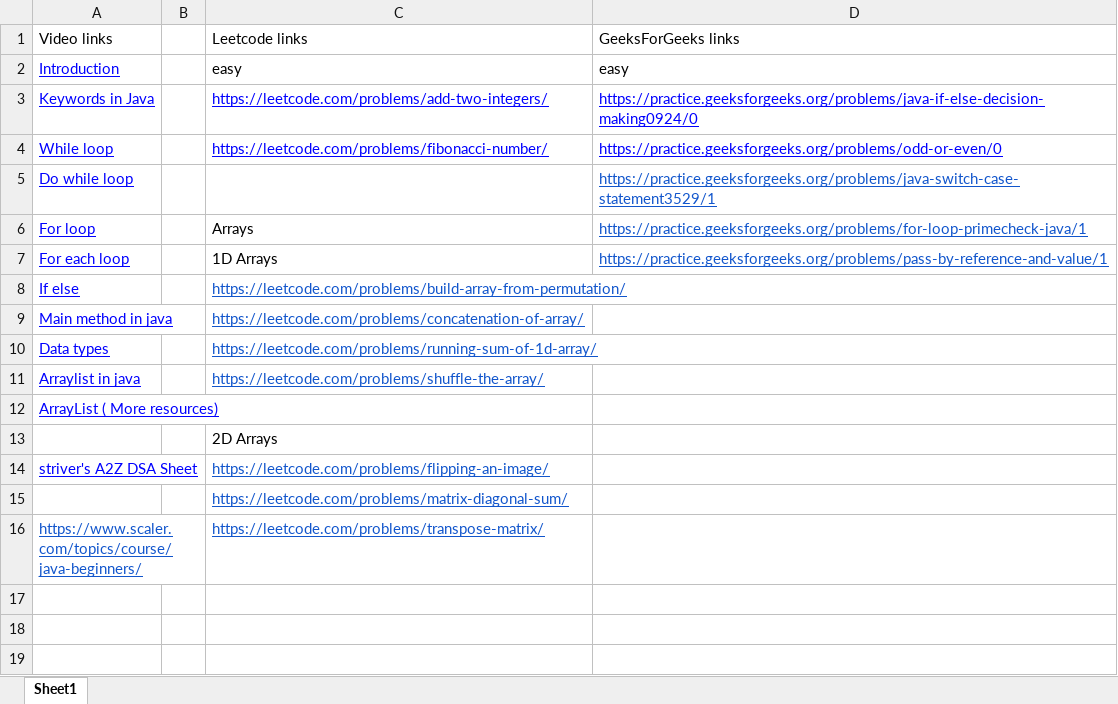
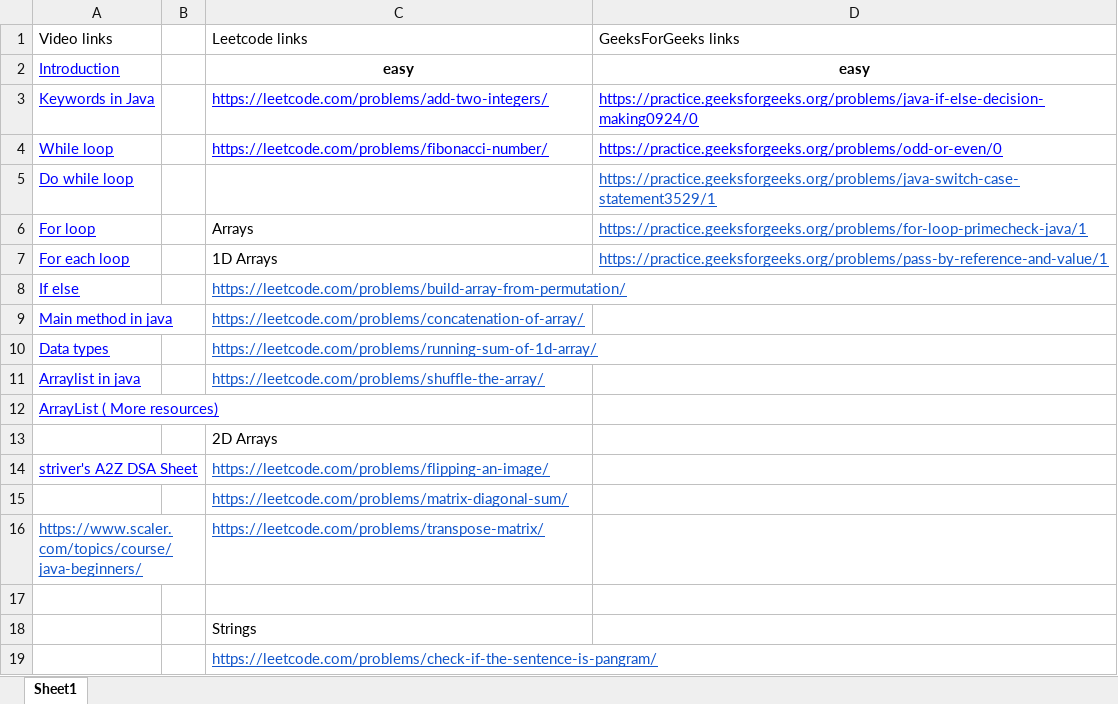
Before and after one commit to jagadish-patil/prep, an Excel workbook: prep.xlsx, sheet Sheet1, drawn as a sheet; values as stored, in another font and other column widths than the file's, no borders; the diff names each change by its address in the sheet, - before the commit and + after, or states it on an @@ line.

Commit message:
sentence pangram or not

```diff
--- a/prep.xlsx (sheet Sheet1)
+++ b/prep.xlsx (sheet Sheet1)
@@ C2:D2 bold: off → on, alignment: left → center @@
+row 17: (empty)
+row 18:  |  | Strings
+row 19:  |  | https://leetcode.com/problems/check-if-the-sentence-is-pangram/
```
